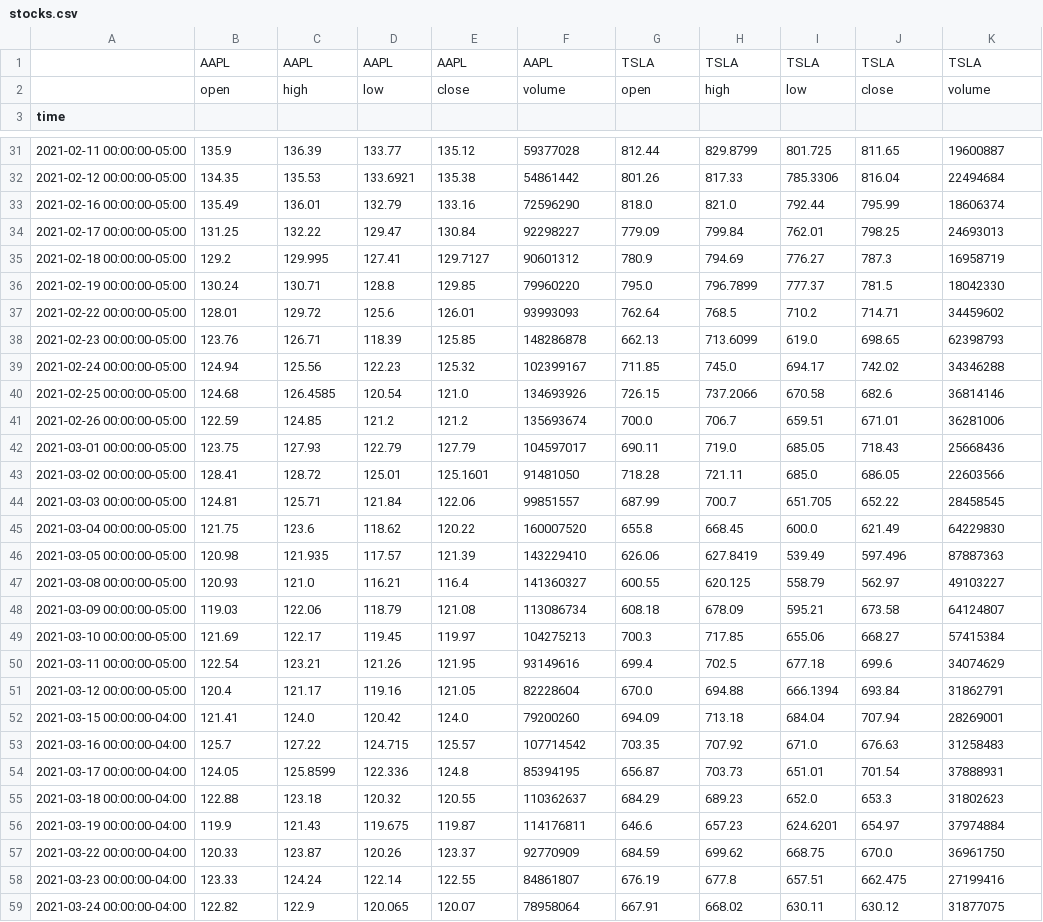
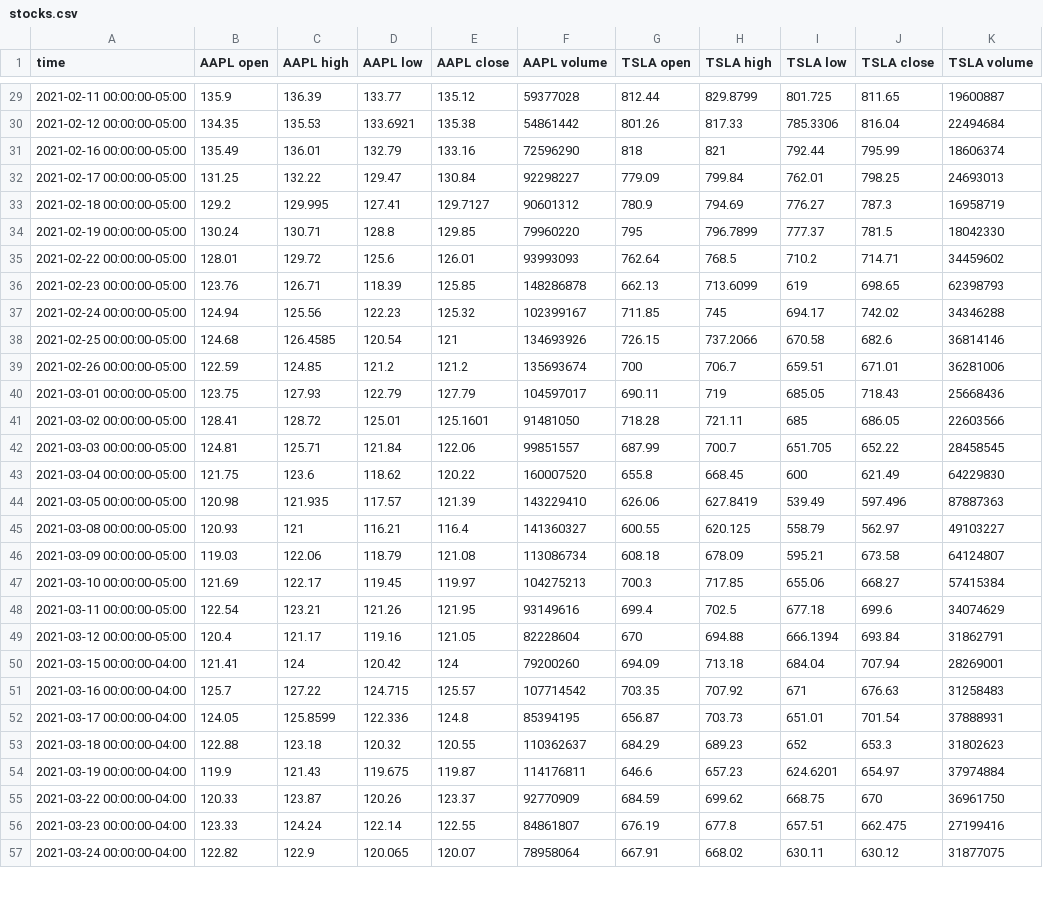
Before and after one commit to mitchjr9/Project-1-Group-2, a CSV file: resources/stocks.csv, drawn as a sheet; only a part is shown, gaps mark what is left out; the diff covers the shown part only.

```diff
--- a/resources/stocks.csv
+++ b/resources/stocks.csv
@@ -1,3 +1 @@
-,AAPL,AAPL,AAPL,AAPL,AAPL,TSLA,TSLA,TSLA,TSLA,TSLA
-,open,high,low,close,volume,open,high,low,close,volume
-time,,,,,,,,,,
+time,AAPL open,AAPL high,AAPL low,AAPL close,AAPL volume,TSLA open,TSLA high,TSLA low,TSLA close,TSLA volume
@@ -32,17 +30,17 @@ time,,,,,,,,,,
 2021-02-12 00:00:00-05:00,134.35,135.53,133.6921,135.38,54861442,801.26,817.33,785.3306,816.04,22494684
-2021-02-16 00:00:00-05:00,135.49,136.01,132.79,133.16,72596290,818.0,821.0,792.44,795.99,18606374
+2021-02-16 00:00:00-05:00,135.49,136.01,132.79,133.16,72596290,818,821,792.44,795.99,18606374
 2021-02-17 00:00:00-05:00,131.25,132.22,129.47,130.84,92298227,779.09,799.84,762.01,798.25,24693013
 2021-02-18 00:00:00-05:00,129.2,129.995,127.41,129.7127,90601312,780.9,794.69,776.27,787.3,16958719
-2021-02-19 00:00:00-05:00,130.24,130.71,128.8,129.85,79960220,795.0,796.7899,777.37,781.5,18042330
+2021-02-19 00:00:00-05:00,130.24,130.71,128.8,129.85,79960220,795,796.7899,777.37,781.5,18042330
 2021-02-22 00:00:00-05:00,128.01,129.72,125.6,126.01,93993093,762.64,768.5,710.2,714.71,34459602
-2021-02-23 00:00:00-05:00,123.76,126.71,118.39,125.85,148286878,662.13,713.6099,619.0,698.65,62398793
-2021-02-24 00:00:00-05:00,124.94,125.56,122.23,125.32,102399167,711.85,745.0,694.17,742.02,34346288
-2021-02-25 00:00:00-05:00,124.68,126.4585,120.54,121.0,134693926,726.15,737.2066,670.58,682.6,36814146
-2021-02-26 00:00:00-05:00,122.59,124.85,121.2,121.2,135693674,700.0,706.7,659.51,671.01,36281006
-2021-03-01 00:00:00-05:00,123.75,127.93,122.79,127.79,104597017,690.11,719.0,685.05,718.43,25668436
-2021-03-02 00:00:00-05:00,128.41,128.72,125.01,125.1601,91481050,718.28,721.11,685.0,686.05,22603566
+2021-02-23 00:00:00-05:00,123.76,126.71,118.39,125.85,148286878,662.13,713.6099,619,698.65,62398793
+2021-02-24 00:00:00-05:00,124.94,125.56,122.23,125.32,102399167,711.85,745,694.17,742.02,34346288
+2021-02-25 00:00:00-05:00,124.68,126.4585,120.54,121,134693926,726.15,737.2066,670.58,682.6,36814146
+2021-02-26 00:00:00-05:00,122.59,124.85,121.2,121.2,135693674,700,706.7,659.51,671.01,36281006
+2021-03-01 00:00:00-05:00,123.75,127.93,122.79,127.79,104597017,690.11,719,685.05,718.43,25668436
+2021-03-02 00:00:00-05:00,128.41,128.72,125.01,125.1601,91481050,718.28,721.11,685,686.05,22603566
 2021-03-03 00:00:00-05:00,124.81,125.71,121.84,122.06,99851557,687.99,700.7,651.705,652.22,28458545
-2021-03-04 00:00:00-05:00,121.75,123.6,118.62,120.22,160007520,655.8,668.45,600.0,621.49,64229830
+2021-03-04 00:00:00-05:00,121.75,123.6,118.62,120.22,160007520,655.8,668.45,600,621.49,64229830
 2021-03-05 00:00:00-05:00,120.98,121.935,117.57,121.39,143229410,626.06,627.8419,539.49,597.496,87887363
-2021-03-08 00:00:00-05:00,120.93,121.0,116.21,116.4,141360327,600.55,620.125,558.79,562.97,49103227
+2021-03-08 00:00:00-05:00,120.93,121,116.21,116.4,141360327,600.55,620.125,558.79,562.97,49103227
 2021-03-09 00:00:00-05:00,119.03,122.06,118.79,121.08,113086734,608.18,678.09,595.21,673.58,64124807
@@ -50,9 +48,9 @@ time,,,,,,,,,,
 2021-03-11 00:00:00-05:00,122.54,123.21,121.26,121.95,93149616,699.4,702.5,677.18,699.6,34074629
-2021-03-12 00:00:00-05:00,120.4,121.17,119.16,121.05,82228604,670.0,694.88,666.1394,693.84,31862791
-2021-03-15 00:00:00-04:00,121.41,124.0,120.42,124.0,79200260,694.09,713.18,684.04,707.94,28269001
-2021-03-16 00:00:00-04:00,125.7,127.22,124.715,125.57,107714542,703.35,707.92,671.0,676.63,31258483
+2021-03-12 00:00:00-05:00,120.4,121.17,119.16,121.05,82228604,670,694.88,666.1394,693.84,31862791
+2021-03-15 00:00:00-04:00,121.41,124,120.42,124,79200260,694.09,713.18,684.04,707.94,28269001
+2021-03-16 00:00:00-04:00,125.7,127.22,124.715,125.57,107714542,703.35,707.92,671,676.63,31258483
 2021-03-17 00:00:00-04:00,124.05,125.8599,122.336,124.8,85394195,656.87,703.73,651.01,701.54,37888931
-2021-03-18 00:00:00-04:00,122.88,123.18,120.32,120.55,110362637,684.29,689.23,652.0,653.3,31802623
+2021-03-18 00:00:00-04:00,122.88,123.18,120.32,120.55,110362637,684.29,689.23,652,653.3,31802623
 2021-03-19 00:00:00-04:00,119.9,121.43,119.675,119.87,114176811,646.6,657.23,624.6201,654.97,37974884
-2021-03-22 00:00:00-04:00,120.33,123.87,120.26,123.37,92770909,684.59,699.62,668.75,670.0,36961750
+2021-03-22 00:00:00-04:00,120.33,123.87,120.26,123.37,92770909,684.59,699.62,668.75,670,36961750
 2021-03-23 00:00:00-04:00,123.33,124.24,122.14,122.55,84861807,676.19,677.8,657.51,662.475,27199416
```
Also changed, not shown: 58 edited cells elsewhere in this file, 2 other files.
